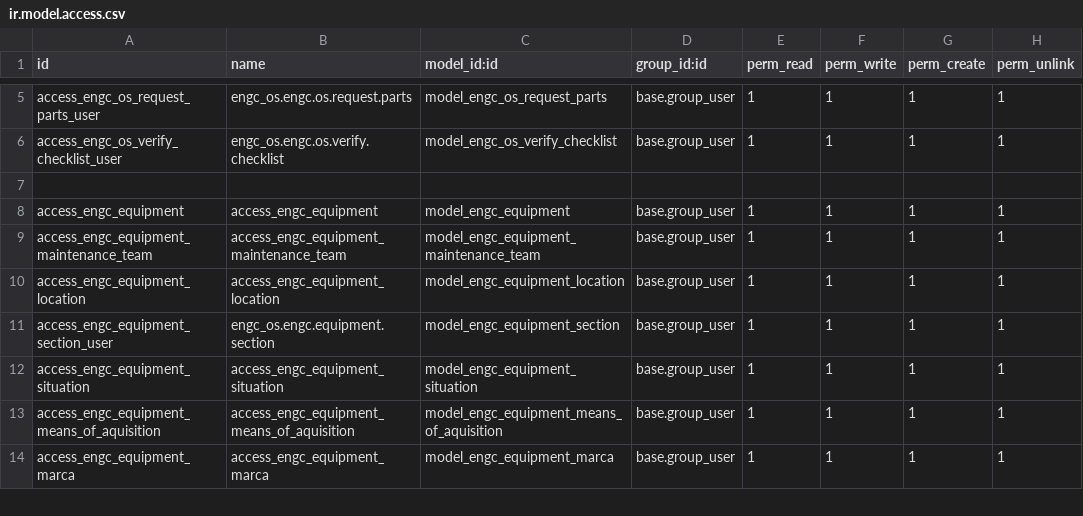
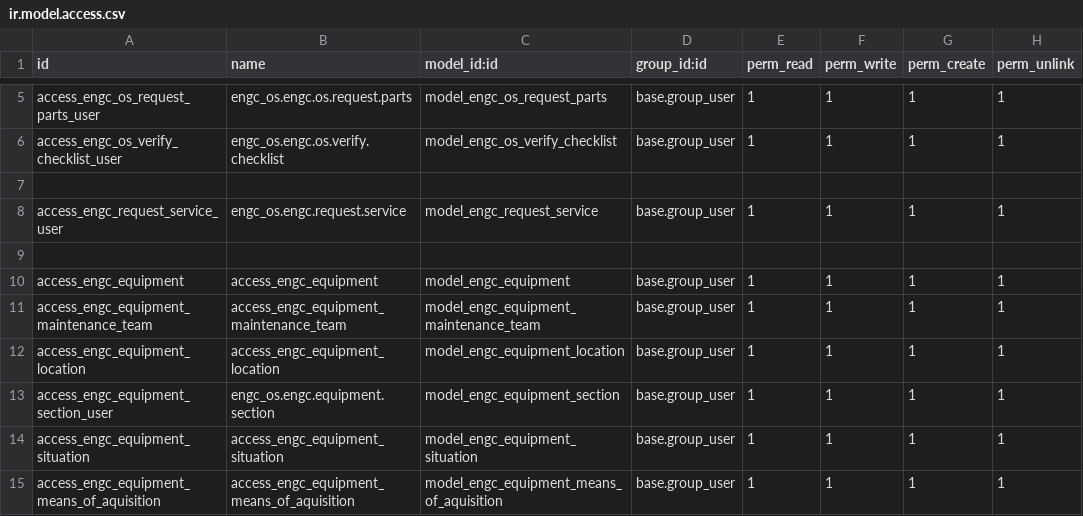
Before and after one commit to afonsorcarvalho/engenapp, a CSV file: engc_os/security/ir.model.access.csv, drawn as a sheet; only a part is shown, gaps mark what is left out; the shorter side is filled out with more unchanged rows.

```diff
--- a/engc_os/security/ir.model.access.csv
+++ b/engc_os/security/ir.model.access.csv
@@ -7,2 +7,4 @@ access_engc_os_verify_checklist_user,engc_os.engc.os.verify.checklist,model_engc
 
+access_engc_request_service_user,engc_os.engc.request.service,model_engc_request_service,base.group_user,1,1,1,1
+
 access_engc_equipment,access_engc_equipment,model_engc_equipment,base.group_user,1,1,1,1
```
Also changed, not shown: 7 other files.
